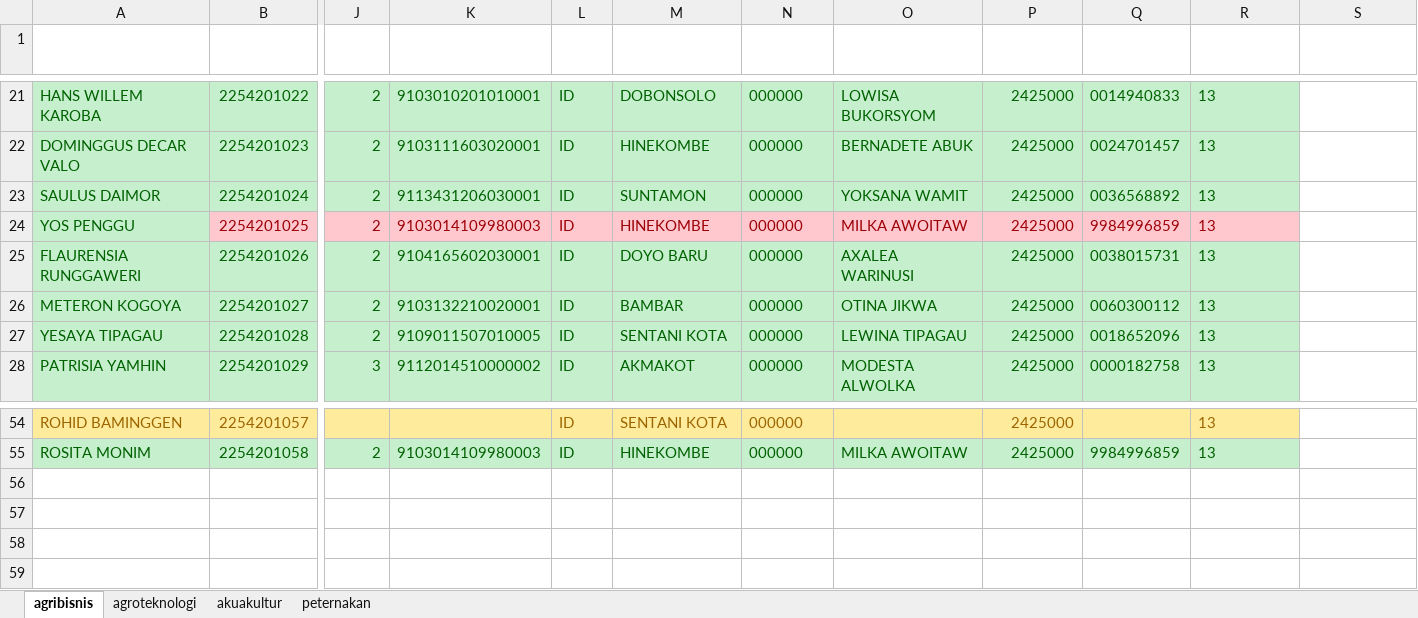
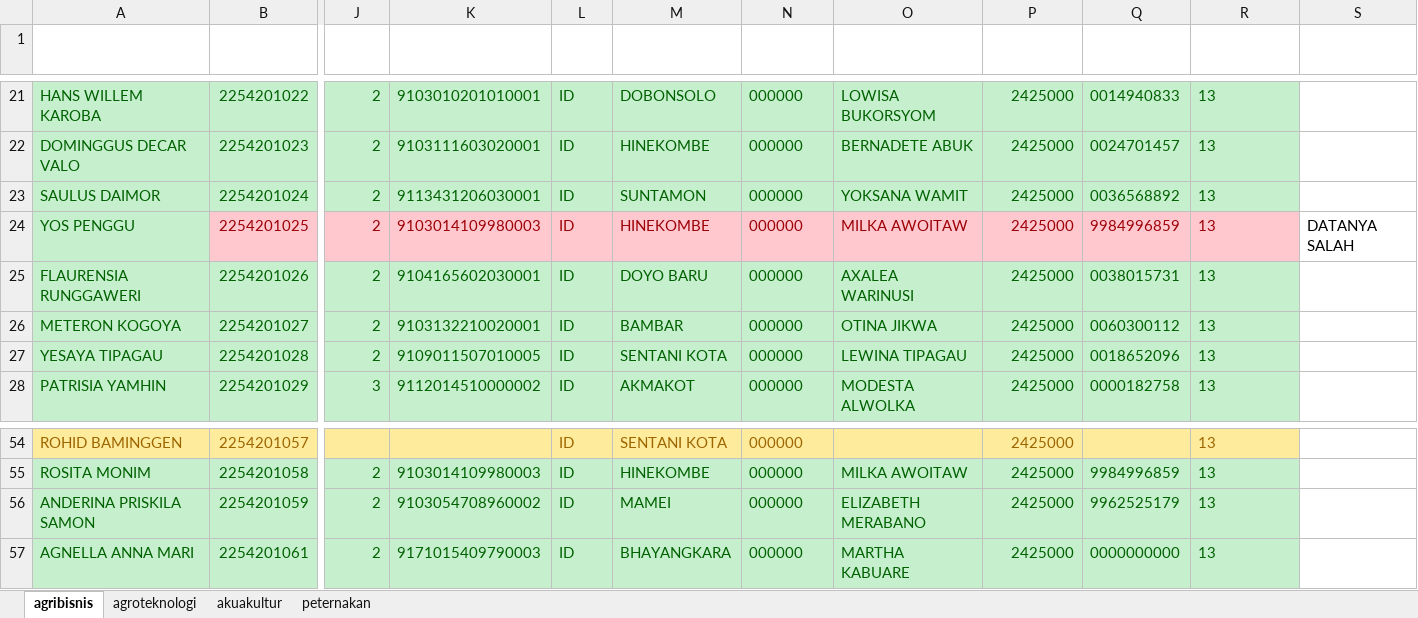
Before and after one commit to andrewdef1/neo-integrator, an Excel workbook: mahasiswa.xlsx, sheet agribisnis, drawn as a sheet; only a part is shown, gaps mark what is left out; values as stored, in another font and other column widths than the file's, no borders; table styles not drawn; rows hold the shown columns only; the diff names each change by its address in the sheet, - before the commit and + after, or states it on an @@ line.

Commit message:
UP

```diff
--- a/mahasiswa.xlsx (sheet agribisnis)
+++ b/mahasiswa.xlsx (sheet agribisnis)
-S24: (empty)
+S24: DATANYA SALAH
+row 56: ANDERINA PRISKILA SAMON | 2254201059 | 2 | 9103054708960002 | ID | MAMEI | 000000 | ELIZABETH MERABANO | 2425000 | 9962525179 | 13
+row 57: AGNELLA ANNA MARI | 2254201061 | 2 | 9171015409790003 | ID | BHAYANGKARA | 000000 | MARTHA KABUARE | 2425000 | 0000000000 | 13
```
